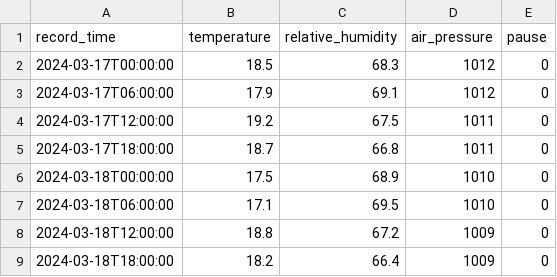
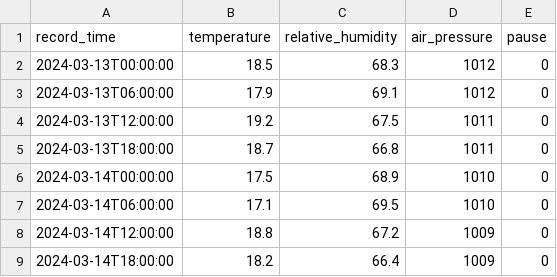
Before and after one commit to Clarsch/KlimaKontrol, a CSV file: sample-data/sample_breach_4.csv, drawn as a sheet.

```diff
--- a/sample-data/sample_breach_4.csv
+++ b/sample-data/sample_breach_4.csv
@@ -1,9 +1,9 @@
 record_time,temperature,relative_humidity,air_pressure,pause
-2024-03-17T00:00:00,18.5,68.3,1012,0
-2024-03-17T06:00:00,17.9,69.1,1012,0
-2024-03-17T12:00:00,19.2,67.5,1011,0
-2024-03-17T18:00:00,18.7,66.8,1011,0
-2024-03-18T00:00:00,17.5,68.9,1010,0
-2024-03-18T06:00:00,17.1,69.5,1010,0
-2024-03-18T12:00:00,18.8,67.2,1009,0
-2024-03-18T18:00:00,18.2,66.4,1009,0
+2024-03-13T00:00:00,18.5,68.3,1012,0
+2024-03-13T06:00:00,17.9,69.1,1012,0
+2024-03-13T12:00:00,19.2,67.5,1011,0
+2024-03-13T18:00:00,18.7,66.8,1011,0
+2024-03-14T00:00:00,17.5,68.9,1010,0
+2024-03-14T06:00:00,17.1,69.5,1010,0
+2024-03-14T12:00:00,18.8,67.2,1009,0
+2024-03-14T18:00:00,18.2,66.4,1009,0
```
Also changed, not shown: sample-data/sample_breach_1.csv, sample-data/sample_breach_2.csv, 7 other files.
